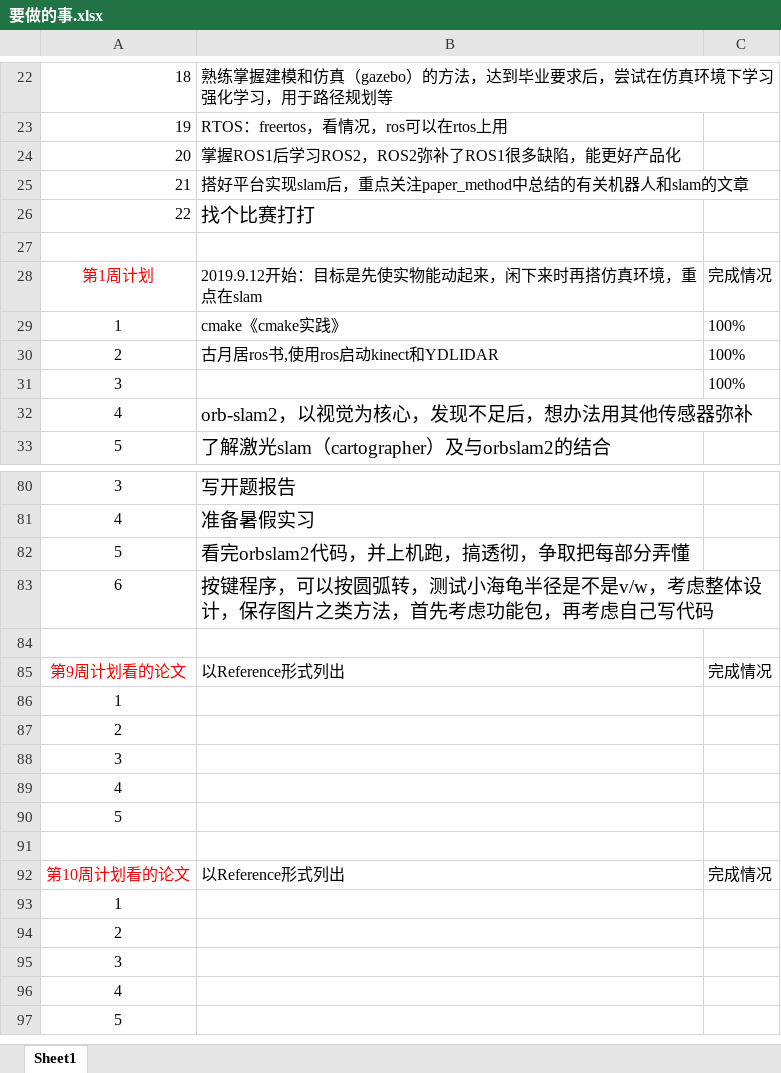
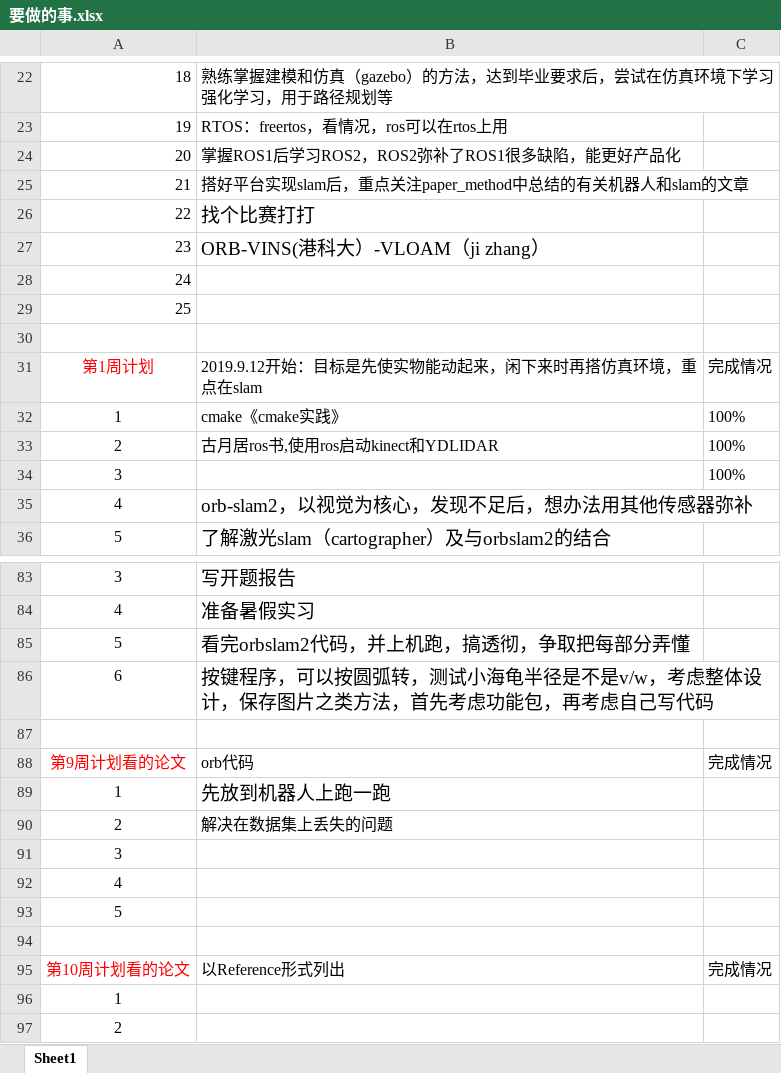
Before and after one commit to yilu-zhang/learning_summary, an Excel workbook: weekly/要做的事.xlsx, sheet Sheet1, drawn as a sheet; only a part is shown, gaps mark what is left out; the shorter side is filled out with more unchanged rows; values as stored, in another font and other column widths than the file's, no borders; addresses are those after the commit; the diff names each change by its address in the sheet, - before the commit and + after, or states it on an @@ line.

```diff
--- a/weekly/要做的事.xlsx (sheet Sheet1)
+++ b/weekly/要做的事.xlsx (sheet Sheet1)
+row 27: 23 | ORB-VINS(港科大）-VLOAM（ji zhang）
+row 28: 24
+row 29: 25
-B88: 以Reference形式列出
+B88: orb代码
-B89: (empty)
+B89: 先放到机器人上跑一跑
-B90: (empty)
+B90: 解决在数据集上丢失的问题
```
Also changed, not shown: weekly/周报文献列表.xlsx, 8 other files.
